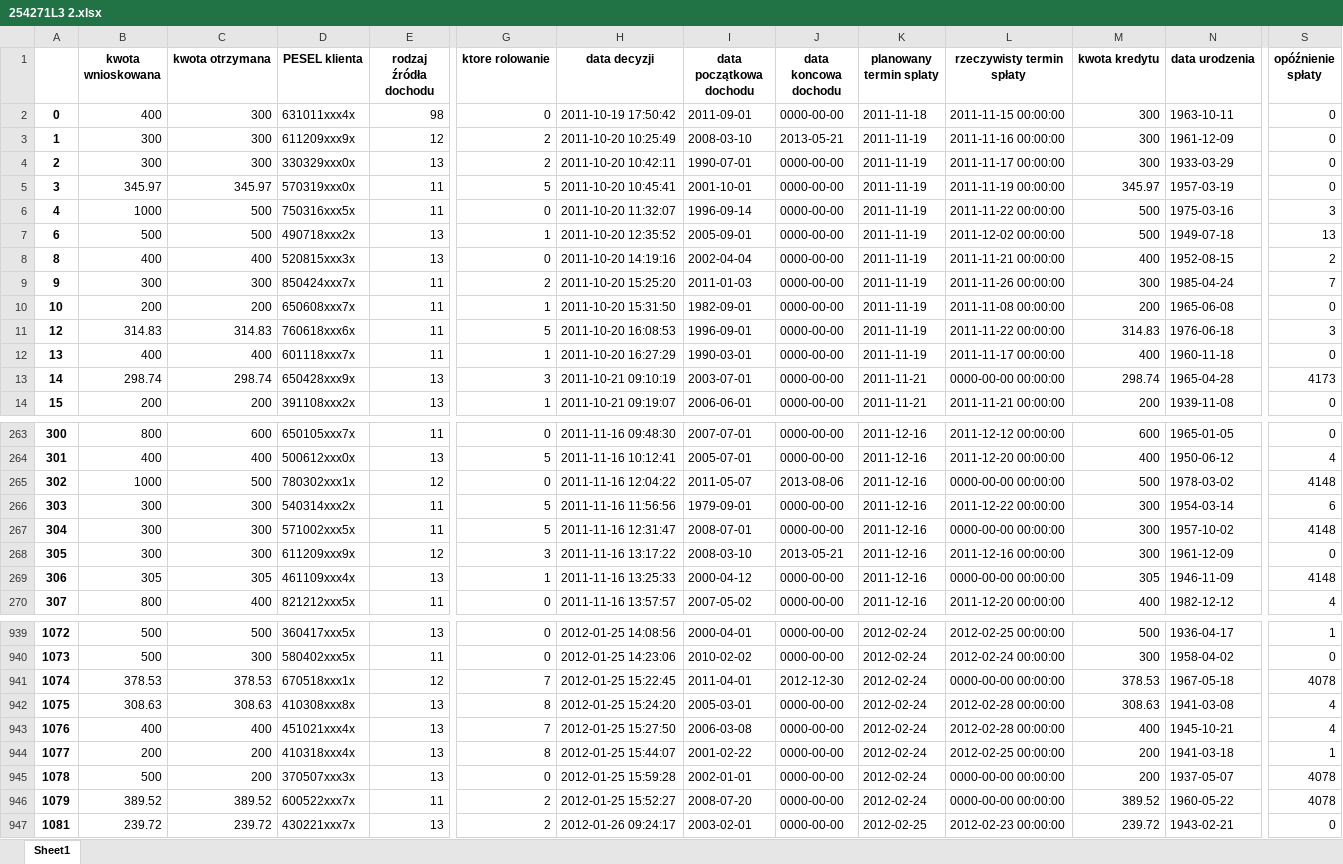
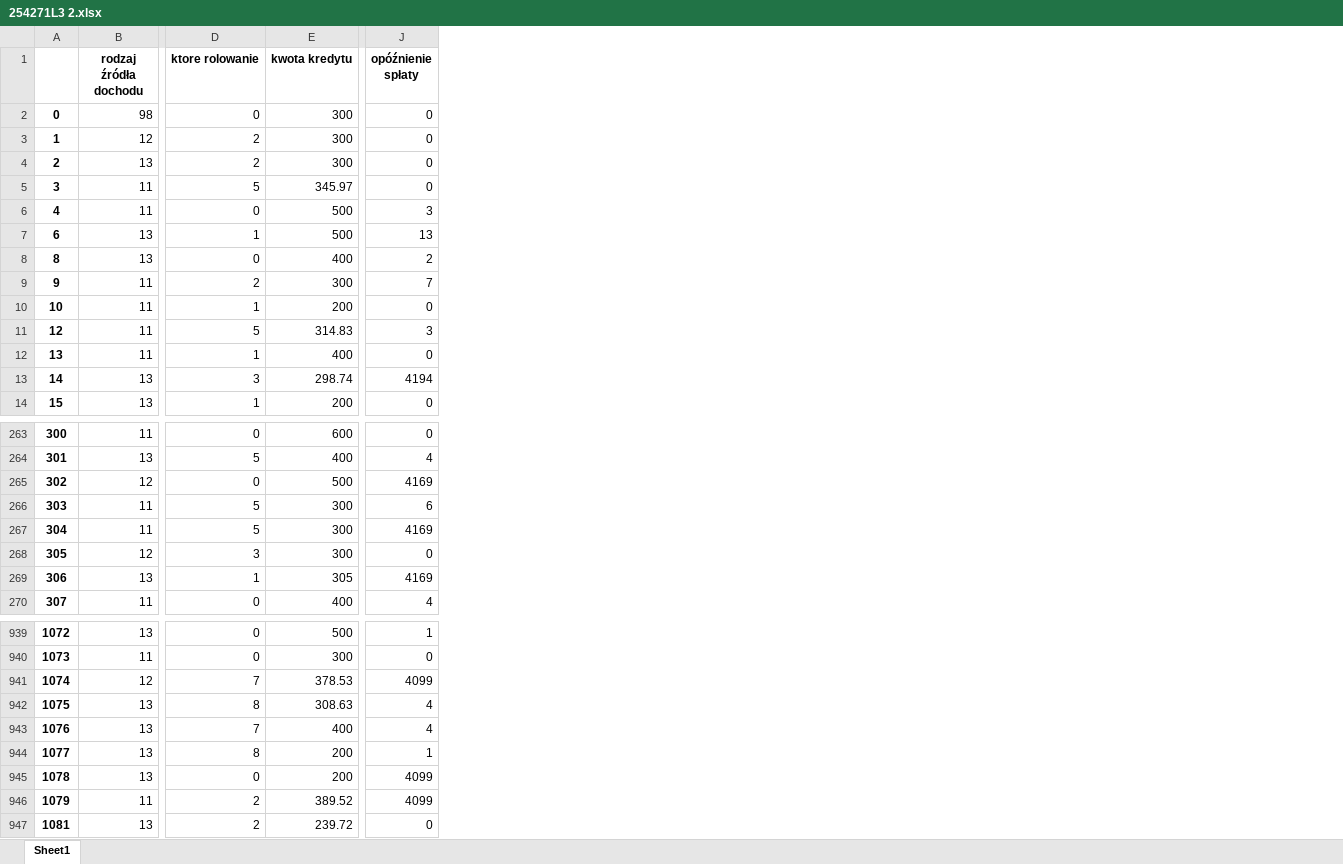
Before and after one commit to kwachala/Advanced_data_analysis_techniques, an Excel workbook: Lista8 - ZTAD/254271L3 2.xlsx, sheet Sheet1, drawn as a sheet; only a part is shown, gaps mark what is left out; values as stored, in another font and other column widths than the file's, no borders; removed rows and columns are numbered as before the commit, all else as after; the diff covers the shown part only; the diff names each change by its address in the sheet, - before the commit and + after, or states it on an @@ line.

```diff
--- a/Lista8 - ZTAD/254271L3 2.xlsx (sheet Sheet1)
+++ b/Lista8 - ZTAD/254271L3 2.xlsx (sheet Sheet1)
-column B (kwota wnioskowana), rows 2-14: 400 | 300 | 300 | 345.97 | 1000 | 500 | 400 | 300 | 200 | 314.83 | 400 | 298.74 | 200; rows 263-270: 800 | 400 | 1000 | 300 | 300 | 300 | 305 | 800; rows 939-947: 500 | 500 | 378.53 | 308.63 | 400 | 200 | 500 | 389.52 | 239.72
-column C (kwota otrzymana), rows 2-14: 300 | 300 | 300 | 345.97 | 500 | 500 | 400 | 300 | 200 | 314.83 | 400 | 298.74 | 200; rows 263-270: 600 | 400 | 500 | 300 | 300 | 300 | 305 | 400; rows 939-947: 500 | 300 | 378.53 | 308.63 | 400 | 200 | 200 | 389.52 | 239.72
-column D (PESEL klienta), rows 2-14: 631011xxx4x | 611209xxx9x | 330329xxx0x | 570319xxx0x | 750316xxx5x | 490718xxx2x | 520815xxx3x | 850424xxx7x | 650608xxx7x | 760618xxx6x | 601118xxx7x | 650428xxx9x | 391108xxx2x; rows 263-270: 650105xxx7x | 500612xxx0x | 780302xxx1x | 540314xxx2x | 571002xxx5x | 611209xxx9x | 461109xxx4x | 821212xxx5x; rows 939-947: 360417xxx5x | 580402xxx5x | 670518xxx1x | 410308xxx8x | 451021xxx4x | 410318xxx4x | 370507xxx3x | 600522xxx7x | 430221xxx7x
-column H (data decyzji), rows 2-14: 2011-10-19 17:50:42 | 2011-10-20 10:25:49 | 2011-10-20 10:42:11 | 2011-10-20 10:45:41 | 2011-10-20 11:32:07 | 2011-10-20 12:35:52 | 2011-10-20 14:19:16 | 2011-10-20 15:25:20 | 2011-10-20 15:31:50 | 2011-10-20 16:08:53 | 2011-10-20 16:27:29 | 2011-10-21 09:10:19 | 2011-10-21 09:19:07; rows 263-270: 2011-11-16 09:48:30 | 2011-11-16 10:12:41 | 2011-11-16 12:04:22 | 2011-11-16 11:56:56 | 2011-11-16 12:31:47 | 2011-11-16 13:17:22 | 2011-11-16 13:25:33 | 2011-11-16 13:57:57; rows 939-947: 2012-01-25 14:08:56 | 2012-01-25 14:23:06 | 2012-01-25 15:22:45 | 2012-01-25 15:24:20 | 2012-01-25 15:27:50 | 2012-01-25 15:44:07 | 2012-01-25 15:59:28 | 2012-01-25 15:52:27 | 2012-01-26 09:24:17
-column I (data początkowa dochodu), rows 2-14: 2011-09-01 | 2008-03-10 | 1990-07-01 | 2001-10-01 | 1996-09-14 | 2005-09-01 | 2002-04-04 | 2011-01-03 | 1982-09-01 | 1996-09-01 | 1990-03-01 | 2003-07-01 | 2006-06-01; rows 263-270: 2007-07-01 | 2005-07-01 | 2011-05-07 | 1979-09-01 | 2008-07-01 | 2008-03-10 | 2000-04-12 | 2007-05-02; rows 939-947: 2000-04-01 | 2010-02-02 | 2011-04-01 | 2005-03-01 | 2006-03-08 | 2001-02-22 | 2002-01-01 | 2008-07-20 | 2003-02-01
-column J (data koncowa dochodu), rows 2-14: 0000-00-00 | 2013-05-21 | 0000-00-00 | 0000-00-00 | 0000-00-00 | 0000-00-00 | 0000-00-00 | 0000-00-00 | 0000-00-00 | 0000-00-00 | 0000-00-00 | 0000-00-00 | 0000-00-00; rows 263-270: 0000-00-00 | 0000-00-00 | 2013-08-06 | 0000-00-00 | 0000-00-00 | 2013-05-21 | 0000-00-00 | 0000-00-00; rows 939-947: 0000-00-00 | 0000-00-00 | 2012-12-30 | 0000-00-00 | 0000-00-00 | 0000-00-00 | 0000-00-00 | 0000-00-00 | 0000-00-00
-column K (planowany termin splaty), rows 2-14: 2011-11-18 | 2011-11-19 | 2011-11-19 | 2011-11-19 | 2011-11-19 | 2011-11-19 | 2011-11-19 | 2011-11-19 | 2011-11-19 | 2011-11-19 | 2011-11-19 | 2011-11-21 | 2011-11-21; rows 263-270: all 2011-12-16; rows 939-947: 2012-02-24 | 2012-02-24 | 2012-02-24 | 2012-02-24 | 2012-02-24 | 2012-02-24 | 2012-02-24 | 2012-02-24 | 2012-02-25
-column L (rzeczywisty termin spłaty), rows 2-14: 2011-11-15 00:00:00 | 2011-11-16 00:00:00 | 2011-11-17 00:00:00 | 2011-11-19 00:00:00 | 2011-11-22 00:00:00 | 2011-12-02 00:00:00 | 2011-11-21 00:00:00 | 2011-11-26 00:00:00 | 2011-11-08 00:00:00 | 2011-11-22 00:00:00 | 2011-11-17 00:00:00 | 0000-00-00 00:00:00 | 2011-11-21 00:00:00; rows 263-270: 2011-12-12 00:00:00 | 2011-12-20 00:00:00 | 0000-00-00 00:00:00 | 2011-12-22 00:00:00 | 0000-00-00 00:00:00 | 2011-12-16 00:00:00 | 0000-00-00 00:00:00 | 2011-12-20 00:00:00; rows 939-947: 2012-02-25 00:00:00 | 2012-02-24 00:00:00 | 0000-00-00 00:00:00 | 2012-02-28 00:00:00 | 2012-02-28 00:00:00 | 2012-02-25 00:00:00 | 0000-00-00 00:00:00 | 0000-00-00 00:00:00 | 2012-02-23 00:00:00
-column N (data urodzenia), rows 2-14: 1963-10-11 | 1961-12-09 | 1933-03-29 | 1957-03-19 | 1975-03-16 | 1949-07-18 | 1952-08-15 | 1985-04-24 | 1965-06-08 | 1976-06-18 | 1960-11-18 | 1965-04-28 | 1939-11-08; rows 263-270: 1965-01-05 | 1950-06-12 | 1978-03-02 | 1954-03-14 | 1957-10-02 | 1961-12-09 | 1946-11-09 | 1982-12-12; rows 939-947: 1936-04-17 | 1958-04-02 | 1967-05-18 | 1941-03-08 | 1945-10-21 | 1941-03-18 | 1937-05-07 | 1960-05-22 | 1943-02-21
-J13 (opóźnienie spłaty): 4173
+J13 (opóźnienie spłaty): 4194
-J265 (opóźnienie spłaty): 4148
+J265 (opóźnienie spłaty): 4169
-J267 (opóźnienie spłaty): 4148
+J267 (opóźnienie spłaty): 4169
-J269 (opóźnienie spłaty): 4148
+J269 (opóźnienie spłaty): 4169
-J941 (opóźnienie spłaty): 4078
+J941 (opóźnienie spłaty): 4099
-J945:J946 (opóźnienie spłaty): 4078
+J945:J946 (opóźnienie spłaty): 4099
```
Also changed, not shown: 46 edited cells elsewhere in this sheet, Lista8 - ZTAD/254271L3 1.xlsx, 2 other files.
